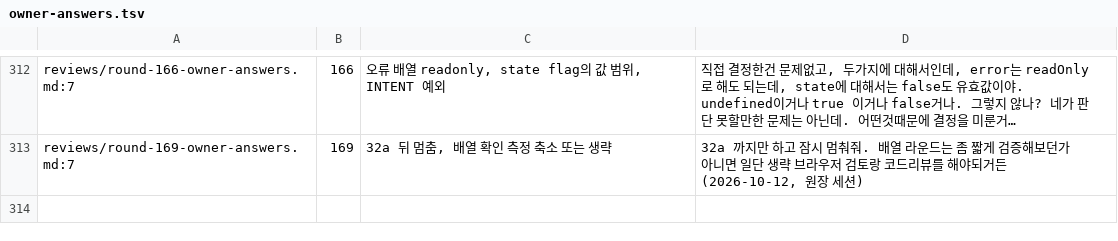
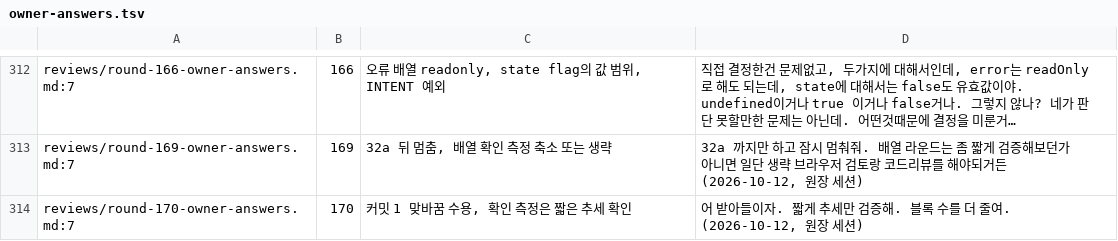
Before and after one commit to vincent-kk/albatrion, a TSV file: packages/canard/schema-form/architecture/ledger/checks/owner-answers.tsv, drawn as a sheet; only a part is shown, gaps mark what is left out; long unchanged cells end in …; the diff names each change by its address in the sheet, - before the commit and + after, or states it on an @@ line.

Commit message:
docs(schema-form): round 170 — owner accepts the 개선-32 commit 1 trade (array-1000 update about −72 µs against mount about +12 ms and replace-200 about −2 ms); confirmation shrinks to an 8-block two-row trend check

```diff
--- a/packages/canard/schema-form/architecture/ledger/checks/owner-answers.tsv
+++ b/packages/canard/schema-form/architecture/ledger/checks/owner-answers.tsv
+row 314: reviews/round-170-owner-answers.md:7 | 170 | 커밋 1 맞바꿈 수용, 확인 측정은 짧은 추세 확인 | 어 받아들이자. 짧게 추세만 검증해. 블록 수를 더 줄여. (2026-10-12, 원장 세션)
```
Also changed, not shown: 4 other files.
